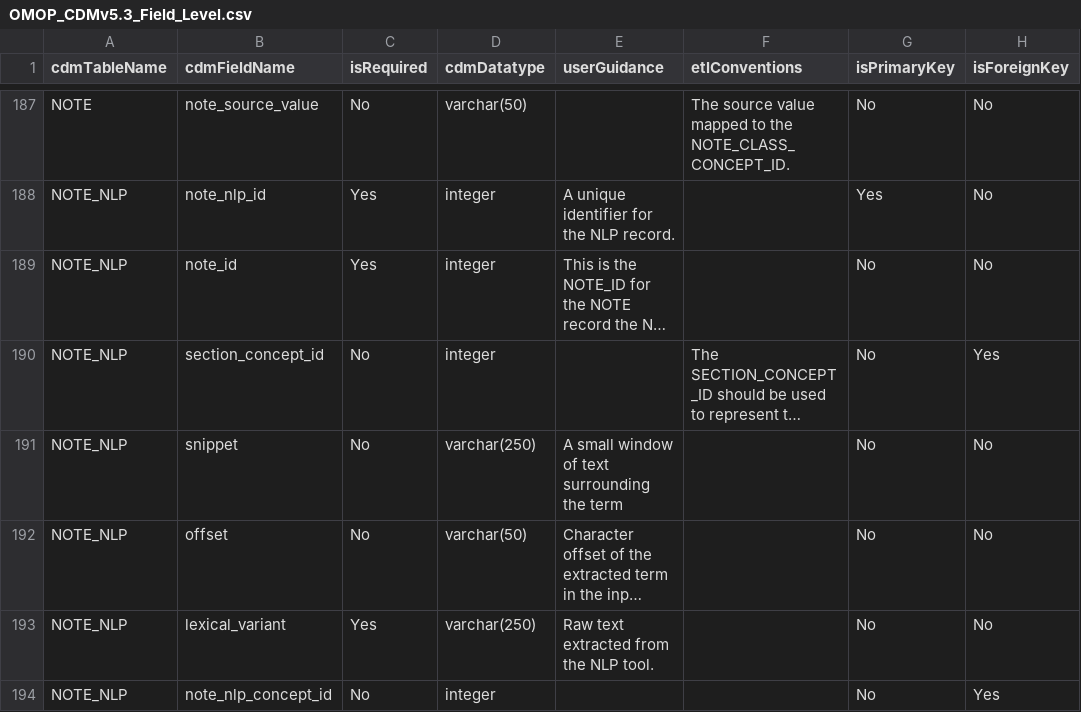
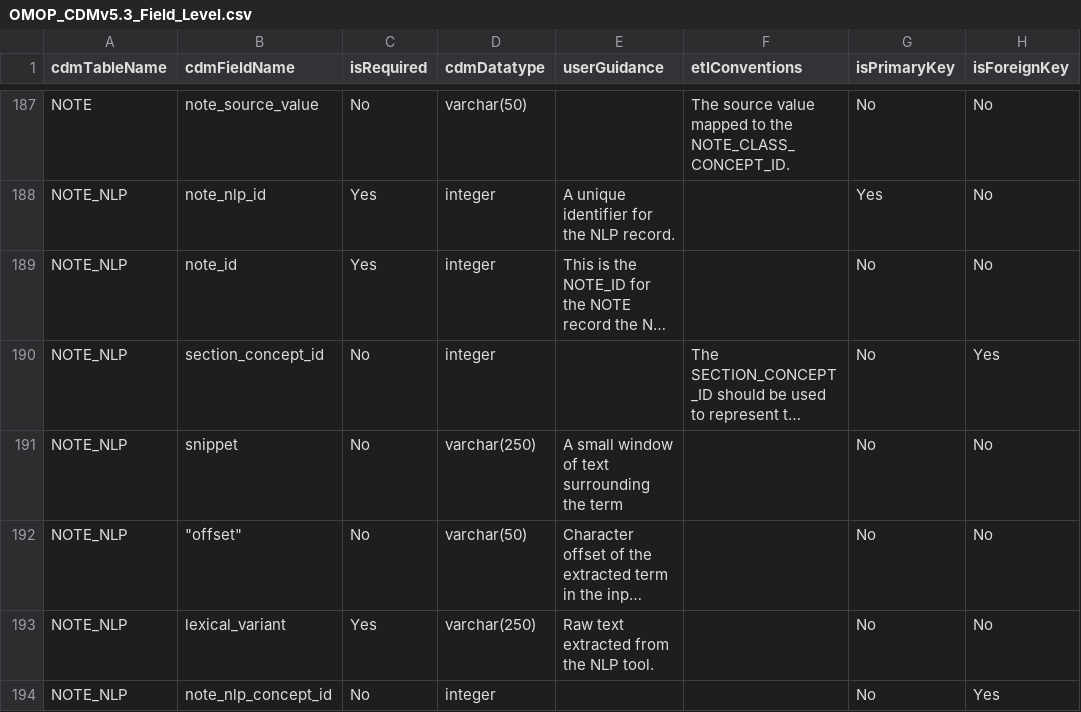
Before and after one commit to OHDSI/CommonDataModel, a CSV file: inst/csv/OMOP_CDMv5.3_Field_Level.csv, drawn as a sheet; only a part is shown, gaps mark what is left out; long unchanged cells end in …; the diff names each change by its address in the sheet, - before the commit and + after, or states it on an @@ line.

```diff
--- a/inst/csv/OMOP_CDMv5.3_Field_Level.csv
+++ b/inst/csv/OMOP_CDMv5.3_Field_Level.csv
-B192 (cdmFieldName): offset
+B192 (cdmFieldName): "offset"
```
Also changed, not shown: inst/csv/OMOP_CDMv6.0_Field_Level.csv.
